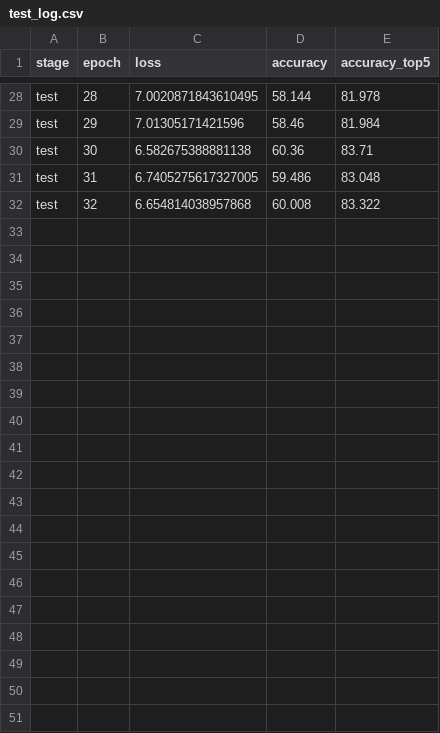
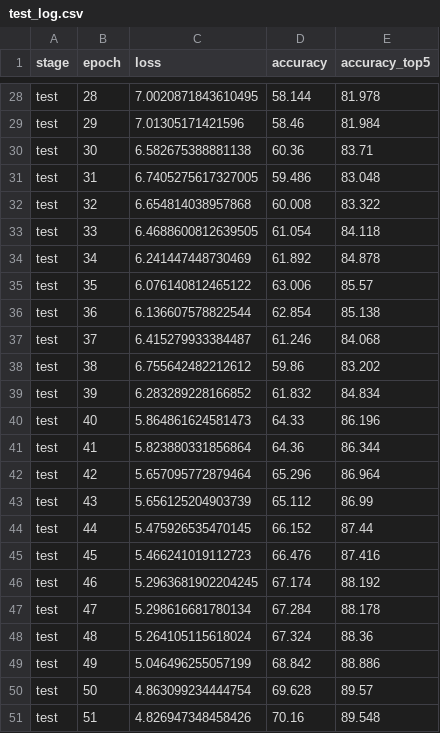
Before and after one commit to cr21/Resnet50-Imagenet-1K-Training, a CSV file: logs/resnet50_imagenet_1k_onecycleLr/csv_logger/test_log.csv, drawn as a sheet; only a part is shown, gaps mark what is left out; the diff covers the shown part only; the diff names each change by its address in the sheet, - before the commit and + after, or states it on an @@ line.

```diff
--- a/logs/resnet50_imagenet_1k_onecycleLr/csv_logger/test_log.csv
+++ b/logs/resnet50_imagenet_1k_onecycleLr/csv_logger/test_log.csv
+row 33: test | 33 | 6.4688600812639505 | 61.054 | 84.118
+row 34: test | 34 | 6.241447448730469 | 61.892 | 84.878
+row 35: test | 35 | 6.076140812465122 | 63.006 | 85.57
+row 36: test | 36 | 6.136607578822544 | 62.854 | 85.138
+row 37: test | 37 | 6.415279933384487 | 61.246 | 84.068
+row 38: test | 38 | 6.755642482212612 | 59.86 | 83.202
+row 39: test | 39 | 6.283289228166852 | 61.832 | 84.834
+row 40: test | 40 | 5.864861624581473 | 64.33 | 86.196
+row 41: test | 41 | 5.823880331856864 | 64.36 | 86.344
+row 42: test | 42 | 5.657095772879464 | 65.296 | 86.964
+row 43: test | 43 | 5.656125204903739 | 65.112 | 86.99
+row 44: test | 44 | 5.475926535470145 | 66.152 | 87.44
+row 45: test | 45 | 5.466241019112723 | 66.476 | 87.416
+row 46: test | 46 | 5.2963681902204245 | 67.174 | 88.192
+row 47: test | 47 | 5.298616681780134 | 67.284 | 88.178
+row 48: test | 48 | 5.264105115618024 | 67.324 | 88.36
+row 49: test | 49 | 5.046496255057199 | 68.842 | 88.886
+row 50: test | 50 | 4.863099234444754 | 69.628 | 89.57
+row 51: test | 51 | 4.826947348458426 | 70.16 | 89.548
```
Also changed, not shown: 11 added rows elsewhere in this file, logs/resnet50_imagenet_1k_onecycleLr/csv_logger/training_log.csv, 15 other files.
